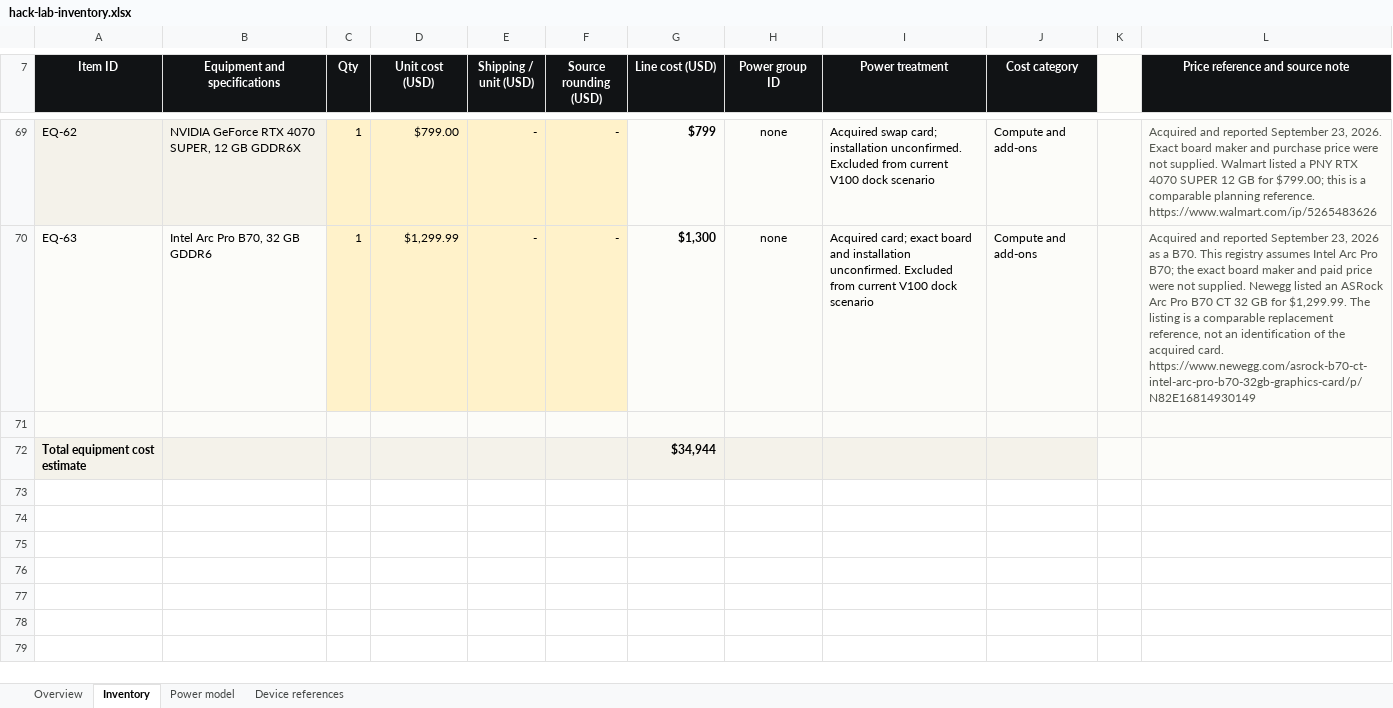
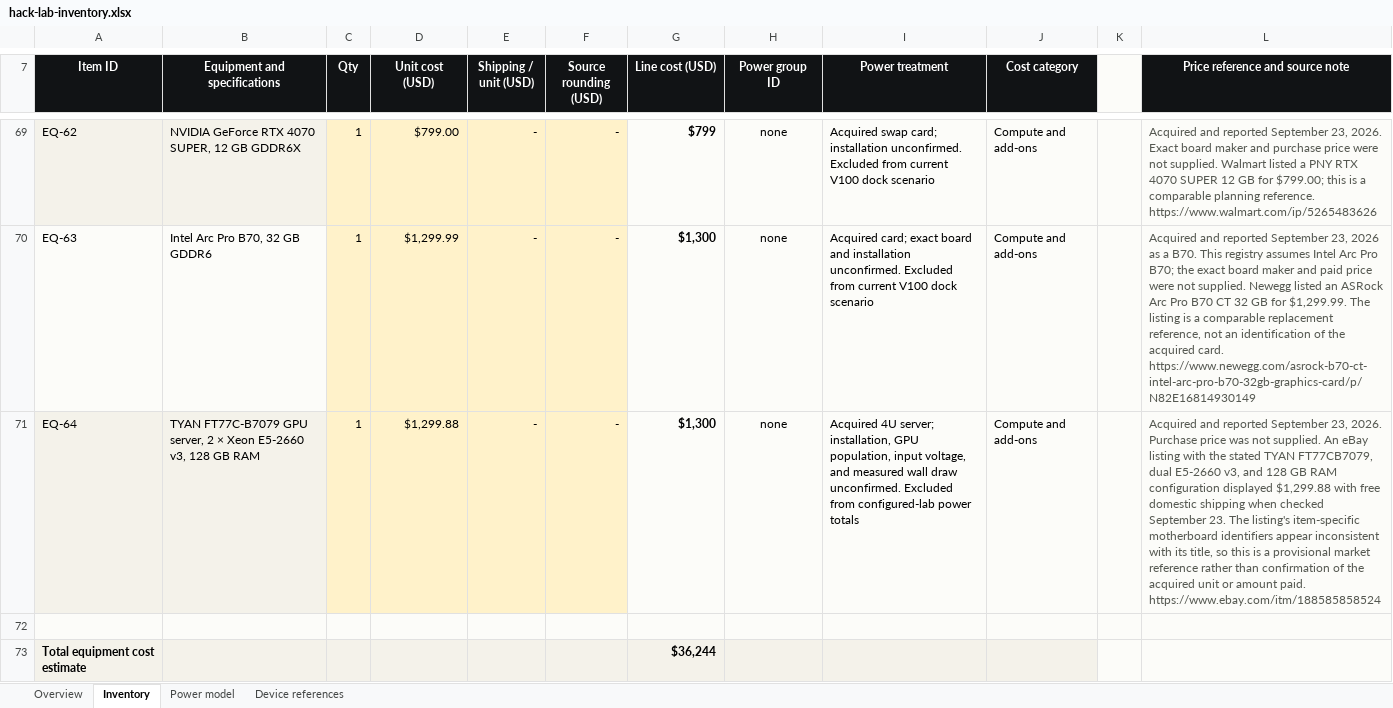
Before and after one commit to Hackers-in-the-Loop/website, an Excel workbook: public/lab/hack-lab-inventory.xlsx, sheet Inventory, drawn as a sheet; only a part is shown, gaps mark what is left out; values as stored, in another font and other column widths than the file's, no borders; conditional formats and table styles not drawn; addresses are those after the commit; ↵ is a line break in a cell; the diff names each change by its address in the sheet, - before the commit and + after, or states it on an @@ line.

Commit message:
Update project status and add TYAN GPU server

```diff
--- a/public/lab/hack-lab-inventory.xlsx (sheet Inventory)
+++ b/public/lab/hack-lab-inventory.xlsx (sheet Inventory)
+row 71: EQ-64 | TYAN FT77C-B7079 GPU server, 2 × Xeon E5-2660 v3, 128 GB RAM | 1 | $1,299.88 | - | - | $1,300 | none | Acquired 4U server; installation, GPU population, input voltage, and measured wall draw unconfirmed. Excluded from configured-lab power totals | Compute and add-ons |  | Acquired and reported September 23, 2026. Purchase price was not supplied. An eBay listing with the stated TYAN FT77CB7079, dual E5-2660 v3, and 128 GB RAM configuration displayed $1,299.88 with free domestic shipping when checked September 23. The listing's item-specific motherboard identifiers appear inconsistent with its title, so this is a provisional market reference rather than confirmation of the acquired unit or amount paid. ↵ https://www.ebay.com/itm/188585858524
-G73 (Line cost (USD)): $34,944
+G73 (Line cost (USD)): $36,244
```
Also changed, not shown: sheet Device references, sheet Overview, formulas that keep their value, 9 other files.
